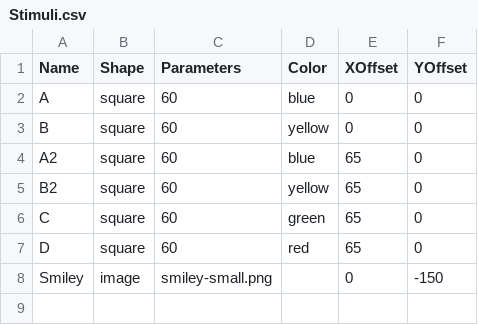
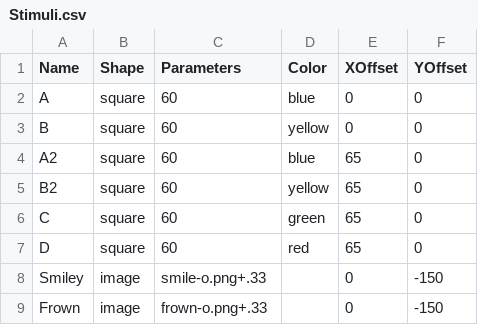
Before and after one commit to drghirlanda/alex, a CSV file: Examples/ExternalInhibition/Design/Stimuli.csv, drawn as a sheet.

```diff
--- a/Examples/ExternalInhibition/Design/Stimuli.csv
+++ b/Examples/ExternalInhibition/Design/Stimuli.csv
@@ -7,2 +7,3 @@ C,square,60,green,65,0
 D,square,60,red,65,0
-Smiley,image,smiley-small.png,,0,-150
+Smiley,image,smile-o.png+.33,,0,-150
+Frown,image,frown-o.png+.33,,0,-150
```
Also changed, not shown: 6 other files.
